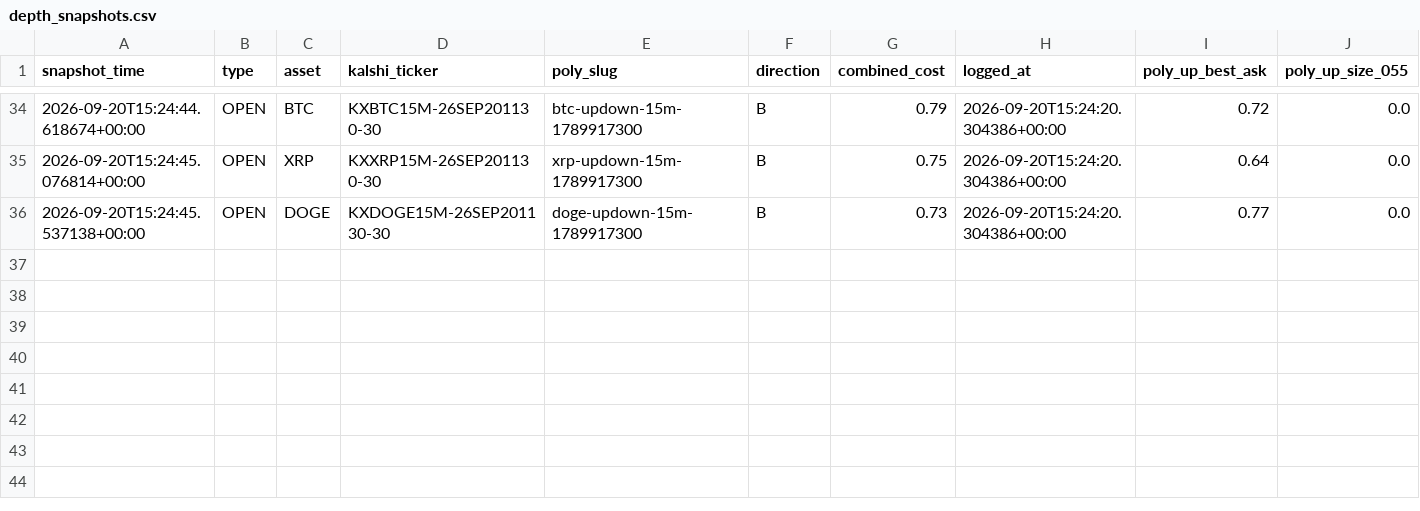
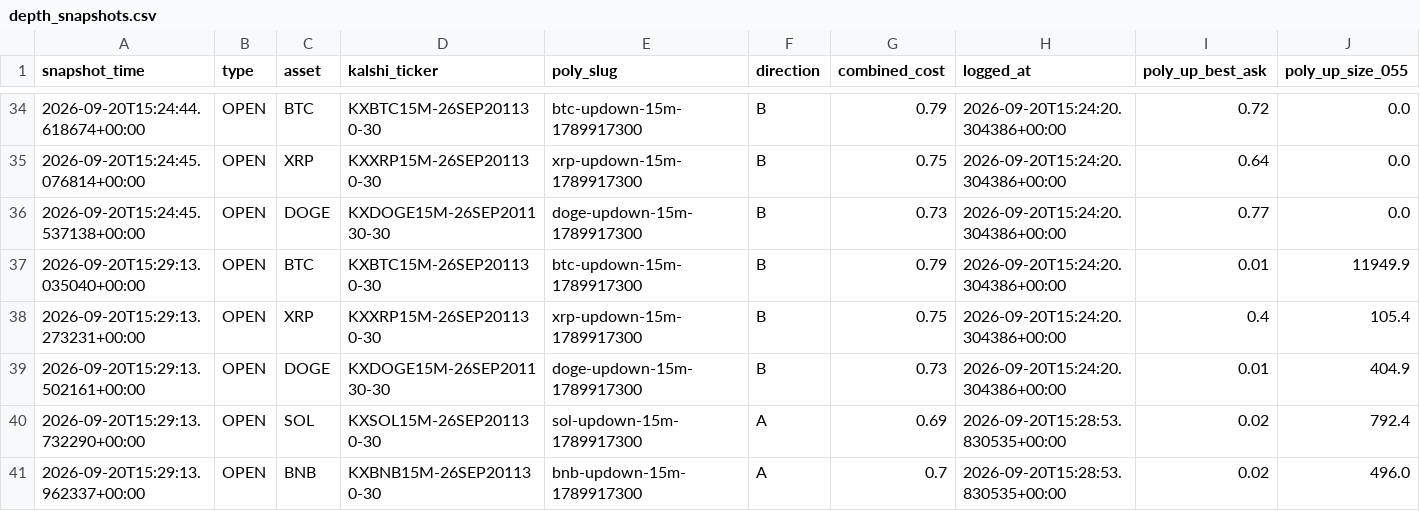
Before and after one commit to Prinxe-crypto/gap-maker-depth-monitor, a CSV file: depth_snapshots.csv, drawn as a sheet; only a part is shown, gaps mark what is left out; rows hold the shown columns only; the diff names each change by its address in the sheet, - before the commit and + after, or states it on an @@ line.

```diff
--- a/depth_snapshots.csv
+++ b/depth_snapshots.csv
+row 37: 2026-09-20T15:29:13.035040+00:00 | OPEN | BTC | KXBTC15M-26SEP201130-30 | btc-updown-15m-1789917300 | B | 0.79 | 2026-09-20T15:24:20.304386+00:00 | 0.01 | 11949.9
+row 38: 2026-09-20T15:29:13.273231+00:00 | OPEN | XRP | KXXRP15M-26SEP201130-30 | xrp-updown-15m-1789917300 | B | 0.75 | 2026-09-20T15:24:20.304386+00:00 | 0.4 | 105.4
+row 39: 2026-09-20T15:29:13.502161+00:00 | OPEN | DOGE | KXDOGE15M-26SEP201130-30 | doge-updown-15m-1789917300 | B | 0.73 | 2026-09-20T15:24:20.304386+00:00 | 0.01 | 404.9
+row 40: 2026-09-20T15:29:13.732290+00:00 | OPEN | SOL | KXSOL15M-26SEP201130-30 | sol-updown-15m-1789917300 | A | 0.69 | 2026-09-20T15:28:53.830535+00:00 | 0.02 | 792.4
+row 41: 2026-09-20T15:29:13.962337+00:00 | OPEN | BNB | KXBNB15M-26SEP201130-30 | bnb-updown-15m-1789917300 | A | 0.7 | 2026-09-20T15:28:53.830535+00:00 | 0.02 | 496.0
```
Also changed, not shown: 3 other files.
